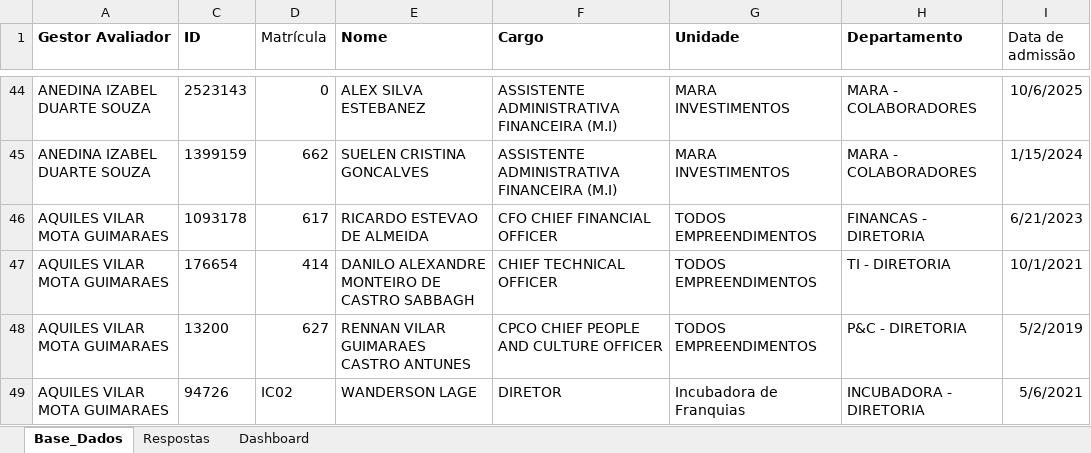
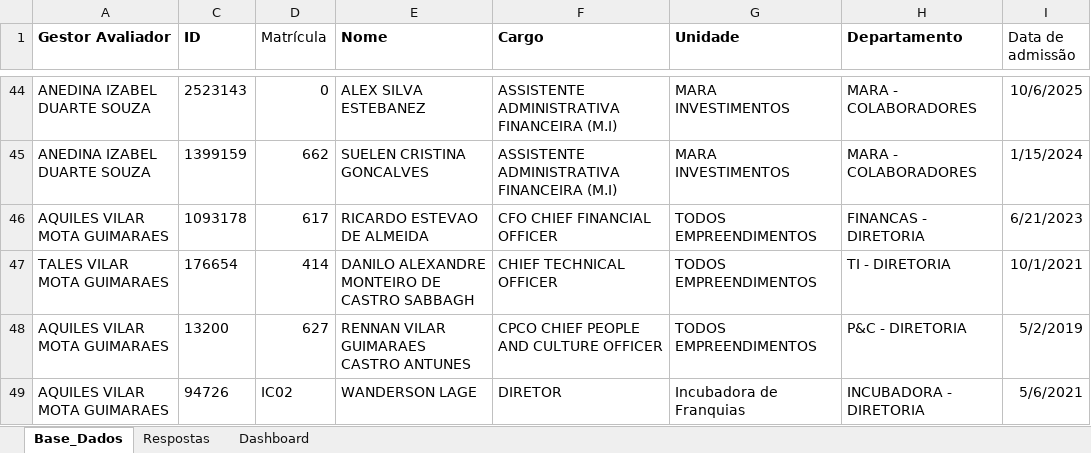
Before and after one commit to peopletodos02/pepo-validacao-2026, an Excel workbook: base_pepo.xlsx, sheet Base_Dados, drawn as a sheet; only a part is shown, gaps mark what is left out; values as stored, in another font and other column widths than the file's, no borders; table styles not drawn; the diff names each change by its address in the sheet, - before the commit and + after, or states it on an @@ line.

```diff
--- a/base_pepo.xlsx (sheet Base_Dados)
+++ b/base_pepo.xlsx (sheet Base_Dados)
-A47 (Gestor Avaliador): AQUILES VILAR MOTA GUIMARAES
+A47 (Gestor Avaliador): TALES VILAR MOTA GUIMARAES
```
Also changed, not shown: sheet Respostas, sheet Dashboard, charts or pictures.
